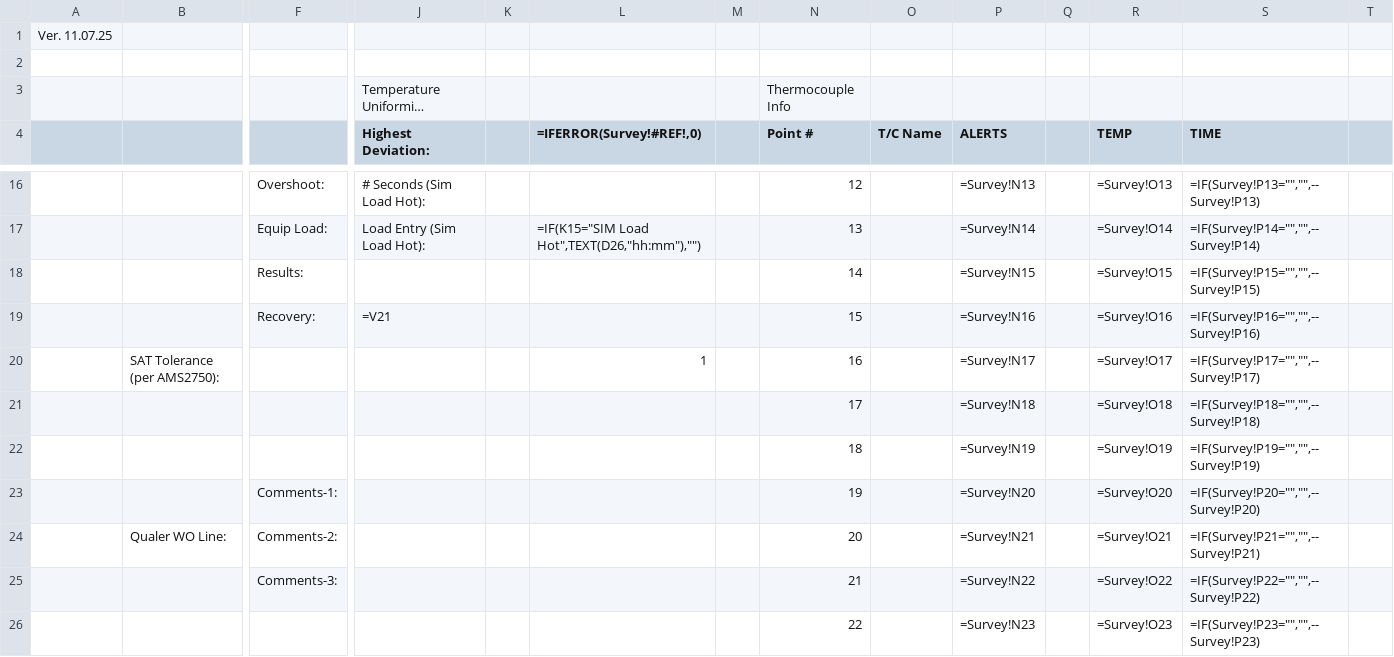
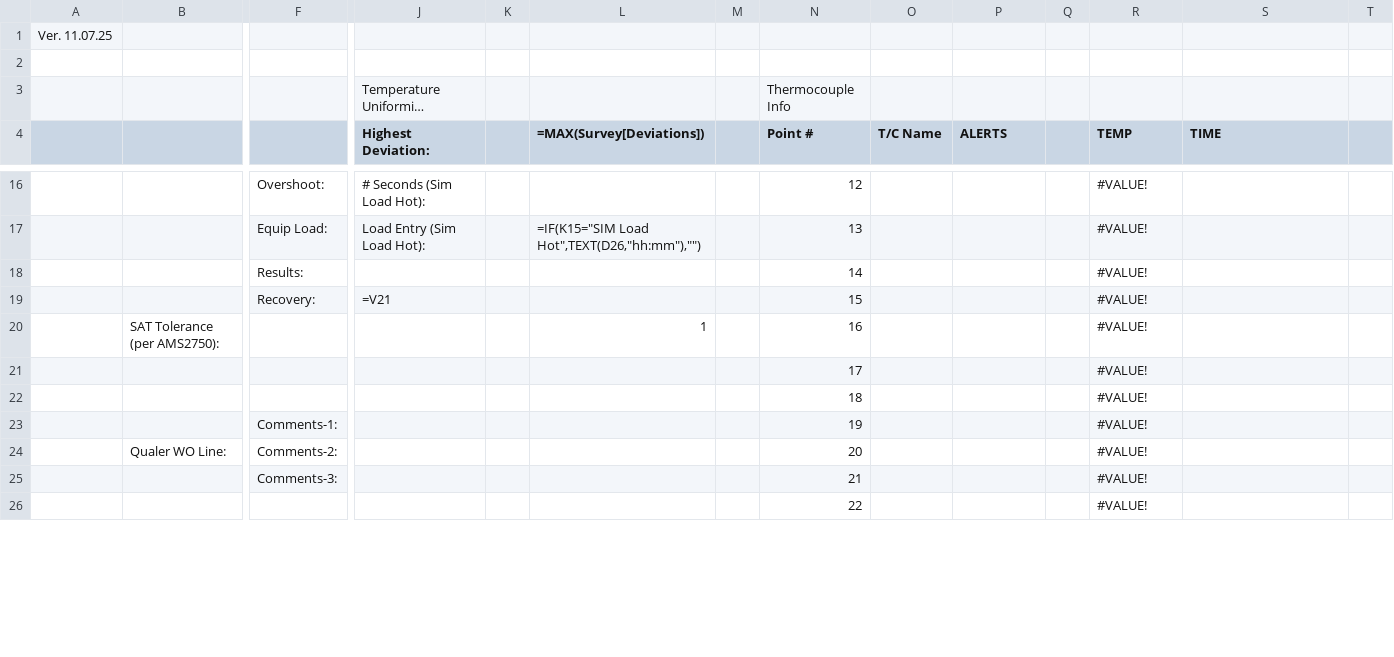
Before and after one commit to Johnson-Gage-Inspection-Inc/xl-TUS, a CSV file: exploded/New TUS (Beta)/sheets/Main.csv, drawn as a sheet; only a part is shown, gaps mark what is left out; long unchanged cells end in …; removed rows and columns are numbered as before the commit, all else as after; rows hold the shown columns only; the diff covers the shown part only; the diff names each change by its address in the sheet, - before the commit and + after, or states it on an @@ line.

Commit message:
Fix formula errors in Survey.csv by replacing concatenation with VALUE function for Alerts high and low values

```diff
--- a/exploded/New TUS (Beta)/sheets/Main.csv
+++ b/exploded/New TUS (Beta)/sheets/Main.csv
-L4: =IFERROR(Survey!#REF!,0)
+L4: =MAX(Survey[Deviations])
-P16 (ALERTS): =Survey!N13
+P16 (ALERTS): (empty)
-R16 (TEMP): =Survey!O13
+R16 (TEMP): #VALUE!
-S16 (TIME): =IF(Survey!P13="","",--Survey!P13)
+S16 (TIME): (empty)
-P17 (ALERTS): =Survey!N14
+P17 (ALERTS): (empty)
-R17 (TEMP): =Survey!O14
+R17 (TEMP): #VALUE!
-S17 (TIME): =IF(Survey!P14="","",--Survey!P14)
+S17 (TIME): (empty)
-P18 (ALERTS): =Survey!N15
+P18 (ALERTS): (empty)
-R18 (TEMP): =Survey!O15
+R18 (TEMP): #VALUE!
-S18 (TIME): =IF(Survey!P15="","",--Survey!P15)
+S18 (TIME): (empty)
-P19 (ALERTS): =Survey!N16
+P19 (ALERTS): (empty)
-R19 (TEMP): =Survey!O16
+R19 (TEMP): #VALUE!
-S19 (TIME): =IF(Survey!P16="","",--Survey!P16)
+S19 (TIME): (empty)
-P20 (ALERTS): =Survey!N17
+P20 (ALERTS): (empty)
-R20 (TEMP): =Survey!O17
+R20 (TEMP): #VALUE!
-S20 (TIME): =IF(Survey!P17="","",--Survey!P17)
+S20 (TIME): (empty)
-P21 (ALERTS): =Survey!N18
+P21 (ALERTS): (empty)
-R21 (TEMP): =Survey!O18
+R21 (TEMP): #VALUE!
-S21 (TIME): =IF(Survey!P18="","",--Survey!P18)
+S21 (TIME): (empty)
-P22 (ALERTS): =Survey!N19
+P22 (ALERTS): (empty)
-R22 (TEMP): =Survey!O19
+R22 (TEMP): #VALUE!
-S22 (TIME): =IF(Survey!P19="","",--Survey!P19)
+S22 (TIME): (empty)
-P23 (ALERTS): =Survey!N20
+P23 (ALERTS): (empty)
-R23 (TEMP): =Survey!O20
+R23 (TEMP): #VALUE!
-S23 (TIME): =IF(Survey!P20="","",--Survey!P20)
+S23 (TIME): (empty)
-P24 (ALERTS): =Survey!N21
+P24 (ALERTS): (empty)
-R24 (TEMP): =Survey!O21
+R24 (TEMP): #VALUE!
-S24 (TIME): =IF(Survey!P21="","",--Survey!P21)
+S24 (TIME): (empty)
-row 25:  |  | Comments-3: |  |  |  |  | 21 |  | =Survey!N22 |  | =Survey!O22 | =IF(Survey!P22="","",--Survey!P22)
+row 25:  |  | Comments-3: |  |  |  |  | 21 |  |  |  | #VALUE!
-P26 (ALERTS): =Survey!N23
+P26 (ALERTS): (empty)
-R26 (TEMP): =Survey!O23
+R26 (TEMP): #VALUE!
-S26 (TIME): =IF(Survey!P23="","",--Survey!P23)
+S26 (TIME): (empty)
```
Also changed, not shown: 5 added rows, 5 removed rows and 76 edited cells elsewhere in this file, exploded/New TUS (Beta)/sheets/Survey.csv, 4 other files.
